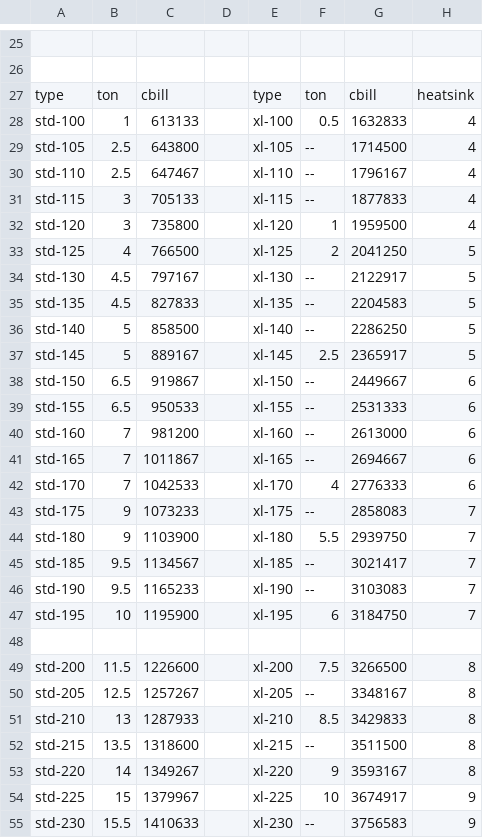
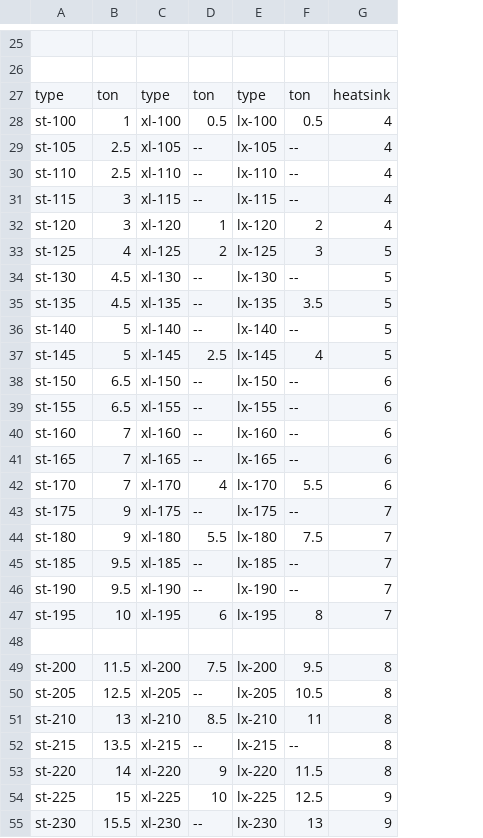
Before and after one commit to kaizhu256/mwo.data, a CSV file: engine.csv, drawn as a sheet; only a part is shown, gaps mark what is left out; removed rows and columns are numbered as before the commit, all else as after; the diff covers the shown part only; the diff names each change by its address in the sheet, - before the commit and + after, or states it on an @@ line.

Commit message:
engine.csv

```diff
--- a/engine.csv
+++ b/engine.csv
-column C, rows 27-55: cbill | 613133 | 643800 | 647467 | 705133 | 735800 | 766500 | 797167 | 827833 | 858500 | 889167 | 919867 | 950533 | 981200 | 1011867 | 1042533 | 1073233 | 1103900 | 1134567 | 1165233 | 1195900 |  | 1226600 | 1257267 | 1287933 | 1318600 | 1349267 | 1379967 | 1410633
-column D, empty
-column G, rows 27-55: cbill | 1632833 | 1714500 | 1796167 | 1877833 | 1959500 | 2041250 | 2122917 | 2204583 | 2286250 | 2365917 | 2449667 | 2531333 | 2613000 | 2694667 | 2776333 | 2858083 | 2939750 | 3021417 | 3103083 | 3184750 |  | 3266500 | 3348167 | 3429833 | 3511500 | 3593167 | 3674917 | 3756583
+column E, rows 27-55: type | lx-100 | lx-105 | lx-110 | lx-115 | lx-120 | lx-125 | lx-130 | lx-135 | lx-140 | lx-145 | lx-150 | lx-155 | lx-160 | lx-165 | lx-170 | lx-175 | lx-180 | lx-185 | lx-190 | lx-195 |  | lx-200 | lx-205 | lx-210 | lx-215 | lx-220 | lx-225 | lx-230
+column F, rows 27-55: ton | 0.5 | -- | -- | -- | 2 | 3 | -- | 3.5 | -- | 4 | -- | -- | -- | -- | 5.5 | -- | 7.5 | -- | -- | 8 |  | 9.5 | 10.5 | 11 | -- | 11.5 | 12.5 | 13
-A28: std-100
+A28: st-100
-A29: std-105
+A29: st-105
-A30: std-110
+A30: st-110
-A31: std-115
+A31: st-115
-A32: std-120
+A32: st-120
-A33: std-125
+A33: st-125
-A34: std-130
+A34: st-130
-A35: std-135
+A35: st-135
-A36: std-140
+A36: st-140
-A37: std-145
+A37: st-145
-A38: std-150
+A38: st-150
-A39: std-155
+A39: st-155
-A40: std-160
+A40: st-160
-A41: std-165
+A41: st-165
-A42: std-170
+A42: st-170
-A43: std-175
+A43: st-175
-A44: std-180
+A44: st-180
-A45: std-185
+A45: st-185
-A46: std-190
+A46: st-190
-A47: std-195
+A47: st-195
-A49: std-200
+A49: st-200
-A50: std-205
+A50: st-205
-A51: std-210
+A51: st-210
-A52: std-215
+A52: st-215
-A53: std-220
+A53: st-220
-A54: std-225
+A54: st-225
-A55: std-230
+A55: st-230
```
Also changed, not shown: 34 edited cells elsewhere in this file.
